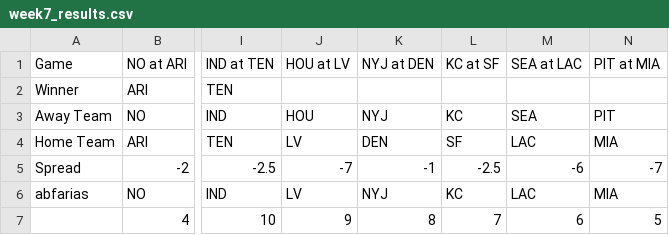
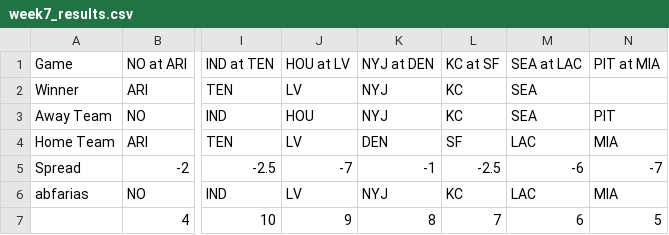
Before and after one commit to michaelzwartz/Confidence-pool, a CSV file: week7_results.csv, drawn as a sheet; only a part is shown, gaps mark what is left out; the diff names each change by its address in the sheet, - before the commit and + after, or states it on an @@ line.

Commit message:
Update week7_results.csv

```diff
--- a/week7_results.csv
+++ b/week7_results.csv
-J2: (empty)
+J2: LV
-K2: (empty)
+K2: NYJ
-L2: (empty)
+L2: KC
-M2: (empty)
+M2: SEA
```
